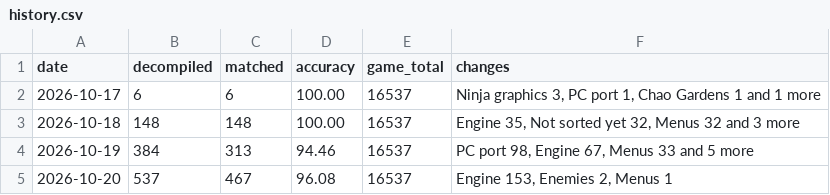
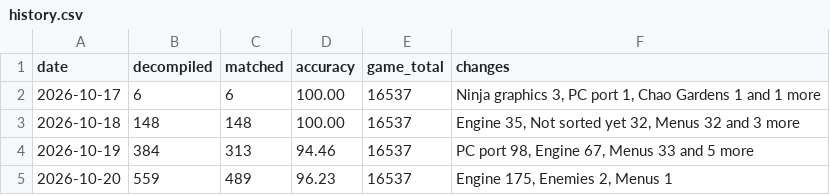
Before and after one commit to LuckyLuke00/sadx-decomp, a CSV file: docs/progress/history.csv, drawn as a sheet.

Commit message:
feat(sadx): match 22 story sequence functions in SeqCtrl.c

```diff
--- a/docs/progress/history.csv
+++ b/docs/progress/history.csv
@@ -4,2 +4,2 @@ date,decompiled,matched,accuracy,game_total,changes
 2026-10-19,384,313,94.46,16537,"PC port 98, Engine 67, Menus 33 and 5 more"
-2026-10-20,537,467,96.08,16537,"Engine 153, Enemies 2, Menus 1"
+2026-10-20,559,489,96.23,16537,"Engine 175, Enemies 2, Menus 1"
```
Also changed, not shown: 11 other files.
